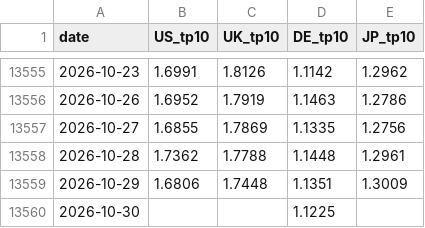
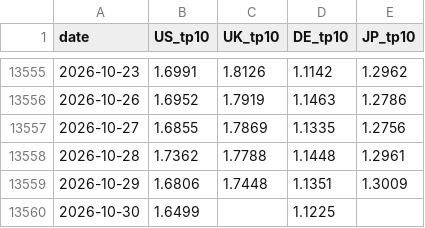
Before and after one commit to WillBtK/term_structure, a CSV file: exports/term_premia_10y_daily.csv, drawn as a sheet; only a part is shown, gaps mark what is left out.

```diff
--- a/exports/term_premia_10y_daily.csv
+++ b/exports/term_premia_10y_daily.csv
@@ -13559,2 +13559,2 @@ date,US_tp10,UK_tp10,DE_tp10,JP_tp10
 2026-10-29,1.6806,1.7448,1.1351,1.3009
-2026-10-30,,,1.1225,
+2026-10-30,1.6499,,1.1225,
```
Also changed, not shown: 1 other file.
